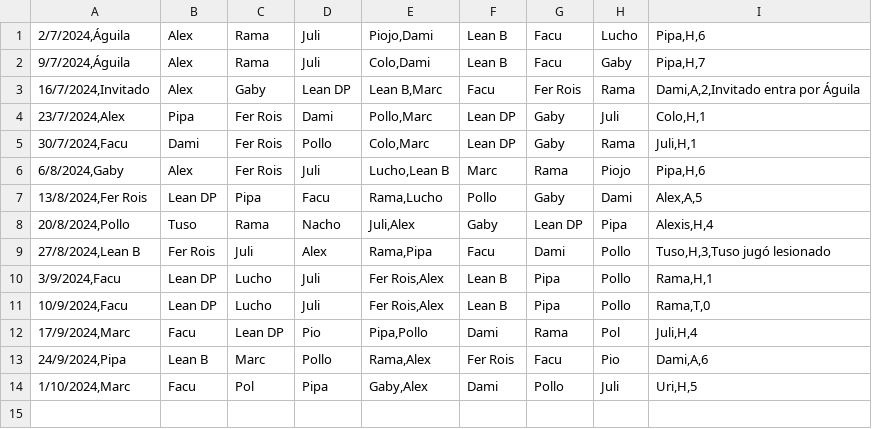
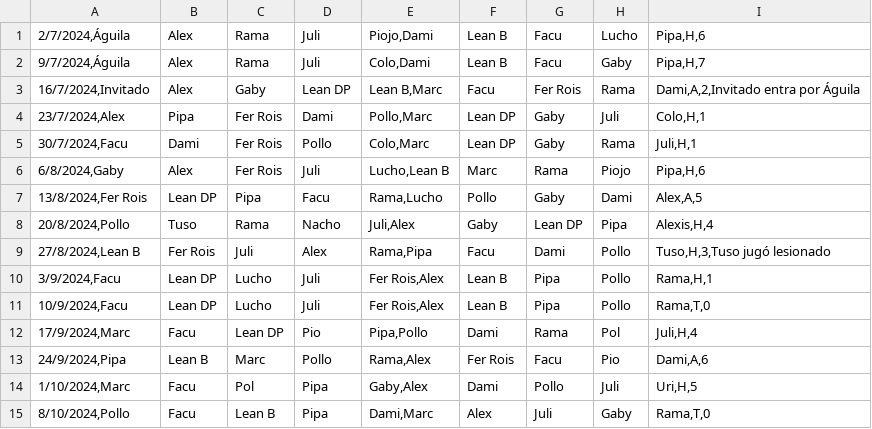
Before and after one commit to ramimartin/polimiedos, a CSV file: data/futbol_martes_2.csv, drawn as a sheet.

Commit message:
Resultados 8/10

```diff
--- a/data/futbol_martes_2.csv
+++ b/data/futbol_martes_2.csv
@@ -14 +14,2 @@
 1/10/2024,Marc;Facu;Pol;Pipa;Gaby,Alex;Dami;Pollo;Juli;Uri,H,5
+8/10/2024,Pollo;Facu;Lean B;Pipa;Dami,Marc;Alex;Juli;Gaby;Rama,T,0
```
